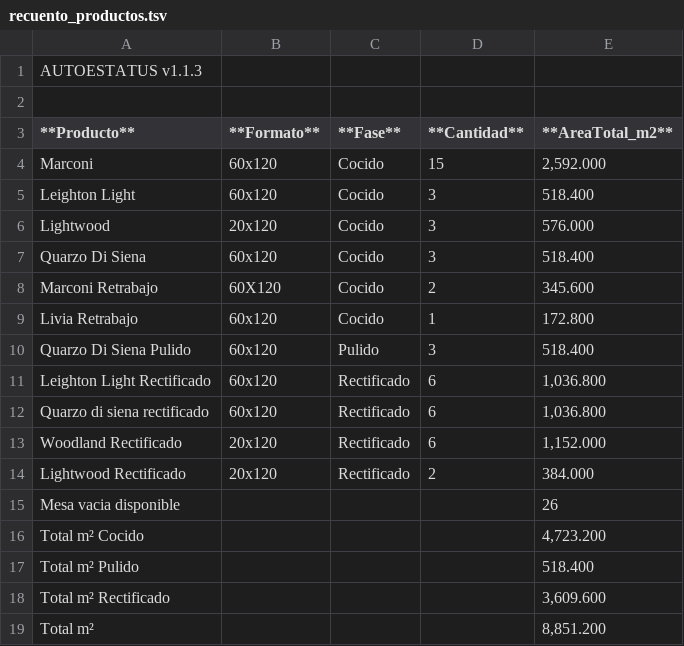
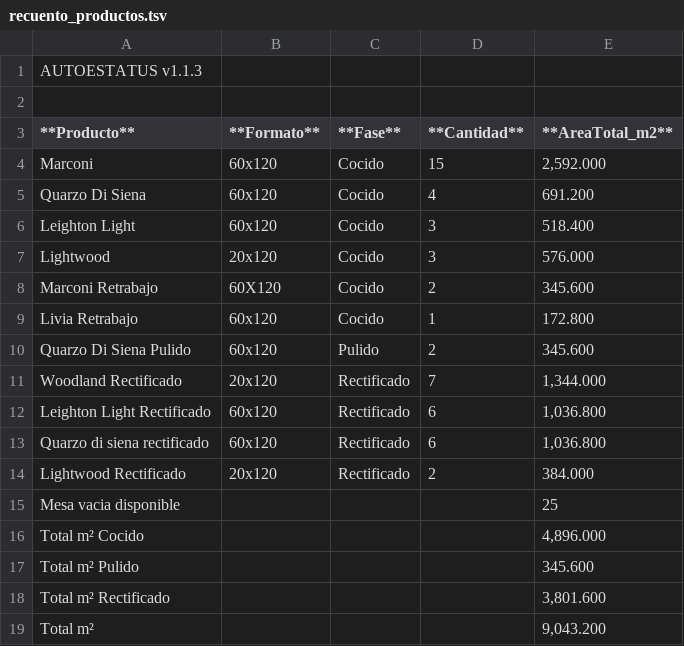
Before and after one commit to Dienicx/AUTOESTATUS, a TSV file: docs/recuento_productos.tsv, drawn as a sheet.

Commit message:
AUTOESTATUS update 2026-04-05 22:36:09

```diff
--- a/docs/recuento_productos.tsv
+++ b/docs/recuento_productos.tsv
@@ -4,16 +4,16 @@
 Marconi	60x120	Cocido	15	2,592.000
+Quarzo Di Siena	60x120	Cocido	4	691.200
 Leighton Light	60x120	Cocido	3	518.400
 Lightwood	20x120	Cocido	3	576.000
-Quarzo Di Siena	60x120	Cocido	3	518.400
 Marconi Retrabajo	60X120	Cocido	2	345.600
 Livia Retrabajo	60x120	Cocido	1	172.800
-Quarzo Di Siena  Pulido	60x120	Pulido	3	518.400
+Quarzo Di Siena  Pulido	60x120	Pulido	2	345.600
+Woodland Rectificado	20x120	Rectificado	7	1,344.000
 Leighton Light Rectificado	60x120	Rectificado	6	1,036.800
 Quarzo di siena rectificado	60x120	Rectificado	6	1,036.800
-Woodland Rectificado	20x120	Rectificado	6	1,152.000
 Lightwood Rectificado	20x120	Rectificado	2	384.000
-Mesa vacia disponible				26
-Total m² Cocido				4,723.200
-Total m² Pulido				518.400
-Total m² Rectificado				3,609.600
-Total m²				8,851.200
+Mesa vacia disponible				25
+Total m² Cocido				4,896.000
+Total m² Pulido				345.600
+Total m² Rectificado				3,801.600
+Total m²				9,043.200
```
